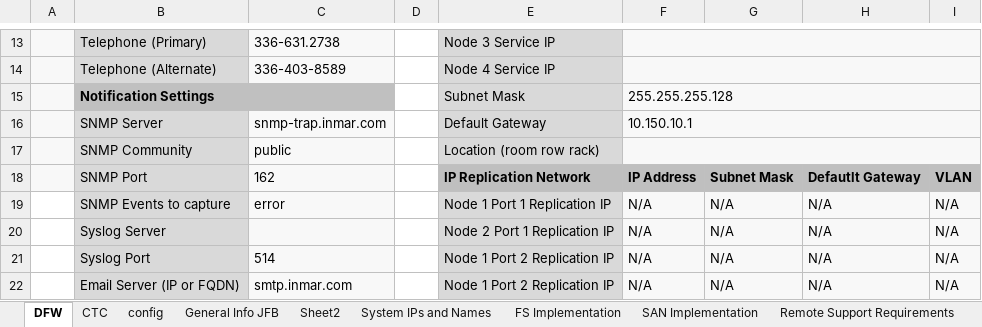
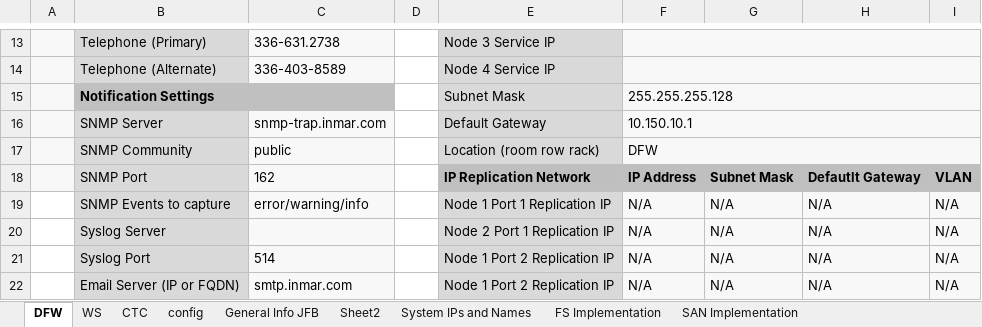
Before and after one commit to rickkoe/ricktools, an Excel workbook: fs_workbook.xlsx, sheet DFW, drawn as a sheet; only a part is shown, gaps mark what is left out; values as stored, in another font and other column widths than the file's, no borders; charts and pictures not drawn; the diff names each change by its address in the sheet, - before the commit and + after, or states it on an @@ line.

```diff
--- a/fs_workbook.xlsx (sheet DFW)
+++ b/fs_workbook.xlsx (sheet DFW)
+sheet tab: WS
-F17: (empty)
+F17: DFW
-C19: error
+C19: error/warning/info
```
Also changed, not shown: sheet config, charts or pictures, 3 other files.
